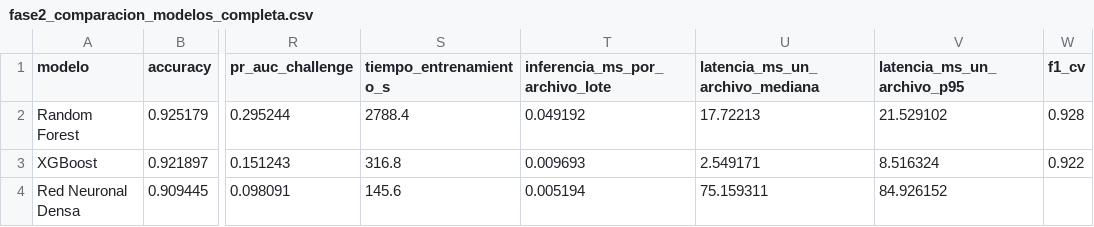
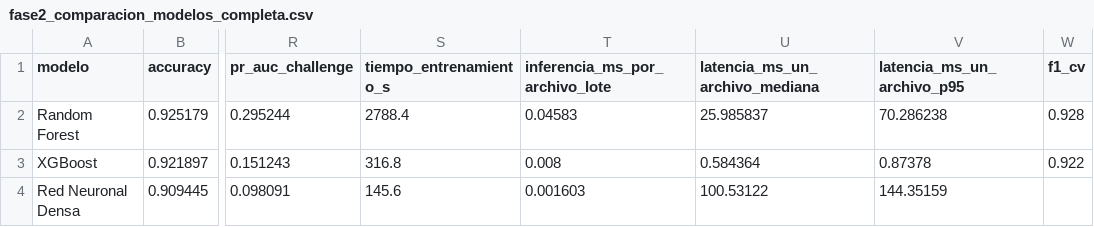
Before and after one commit to jhgar059/repo_proyecto, a CSV file: fase2_entrenamiento_modelos/fase2_comparacion_modelos_completa.csv, drawn as a sheet; only a part is shown, gaps mark what is left out; the diff names each change by its address in the sheet, - before the commit and + after, or states it on an @@ line.

```diff
--- a/fase2_entrenamiento_modelos/fase2_comparacion_modelos_completa.csv
+++ b/fase2_entrenamiento_modelos/fase2_comparacion_modelos_completa.csv
-T2 (inferencia_ms_por_archivo_lote): 0.049192
+T2 (inferencia_ms_por_archivo_lote): 0.04583
-U2 (latencia_ms_un_archivo_mediana): 17.72213
+U2 (latencia_ms_un_archivo_mediana): 25.985837
-V2 (latencia_ms_un_archivo_p95): 21.529102
+V2 (latencia_ms_un_archivo_p95): 70.286238
-T3 (inferencia_ms_por_archivo_lote): 0.009693
+T3 (inferencia_ms_por_archivo_lote): 0.008
-U3 (latencia_ms_un_archivo_mediana): 2.549171
+U3 (latencia_ms_un_archivo_mediana): 0.584364
-V3 (latencia_ms_un_archivo_p95): 8.516324
+V3 (latencia_ms_un_archivo_p95): 0.87378
-T4 (inferencia_ms_por_archivo_lote): 0.005194
+T4 (inferencia_ms_por_archivo_lote): 0.001603
-U4 (latencia_ms_un_archivo_mediana): 75.159311
+U4 (latencia_ms_un_archivo_mediana): 100.53122
-V4 (latencia_ms_un_archivo_p95): 84.926152
+V4 (latencia_ms_un_archivo_p95): 144.35159
```
Also changed, not shown: evidencias/00_indice_evidencias.csv, fase2_entrenamiento_modelos/fase2_comparacion_modelos.csv, 19 other files.
